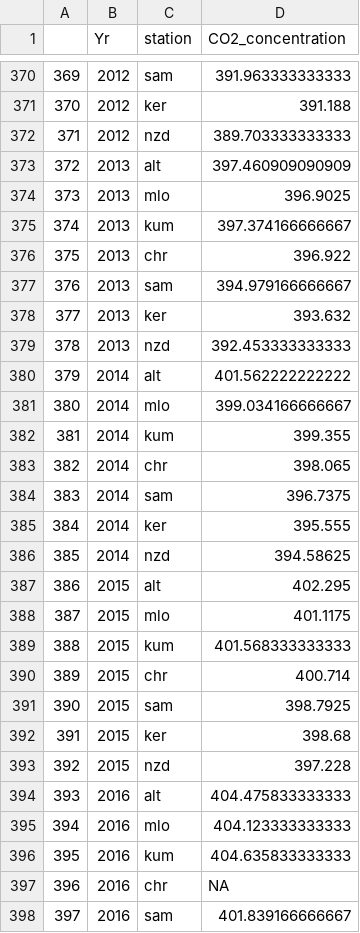
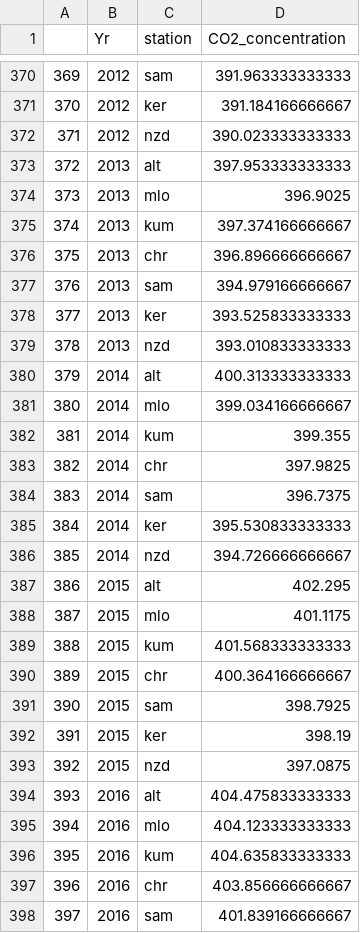
Before and after one commit to yhlpkucu/CO2DataAnalysis, a CSV file: data/yearly_co2_tidy.csv, drawn as a sheet; only a part is shown, gaps mark what is left out; the diff covers the shown part only.

```diff
--- a/data/yearly_co2_tidy.csv
+++ b/data/yearly_co2_tidy.csv
@@ -370,18 +370,18 @@
 "369",2012,"sam",391.963333333333
-"370",2012,"ker",391.188
-"371",2012,"nzd",389.703333333333
-"372",2013,"alt",397.460909090909
+"370",2012,"ker",391.184166666667
+"371",2012,"nzd",390.023333333333
+"372",2013,"alt",397.953333333333
 "373",2013,"mlo",396.9025
 "374",2013,"kum",397.374166666667
-"375",2013,"chr",396.922
+"375",2013,"chr",396.896666666667
 "376",2013,"sam",394.979166666667
-"377",2013,"ker",393.632
-"378",2013,"nzd",392.453333333333
-"379",2014,"alt",401.562222222222
+"377",2013,"ker",393.525833333333
+"378",2013,"nzd",393.010833333333
+"379",2014,"alt",400.313333333333
 "380",2014,"mlo",399.034166666667
 "381",2014,"kum",399.355
-"382",2014,"chr",398.065
+"382",2014,"chr",397.9825
 "383",2014,"sam",396.7375
-"384",2014,"ker",395.555
-"385",2014,"nzd",394.58625
+"384",2014,"ker",395.530833333333
+"385",2014,"nzd",394.726666666667
 "386",2015,"alt",402.295
@@ -389,6 +389,6 @@
 "388",2015,"kum",401.568333333333
-"389",2015,"chr",400.714
+"389",2015,"chr",400.364166666667
 "390",2015,"sam",398.7925
-"391",2015,"ker",398.68
-"392",2015,"nzd",397.228
+"391",2015,"ker",398.19
+"392",2015,"nzd",397.0875
 "393",2016,"alt",404.475833333333
@@ -396,3 +396,3 @@
 "395",2016,"kum",404.635833333333
-"396",2016,"chr",NA
+"396",2016,"chr",403.856666666667
 "397",2016,"sam",401.839166666667
```
Also changed, not shown: 144 edited cells elsewhere in this file, data/covid_co2_tidy.csv, data/monthly_co2_c_tidy.csv, 4 other files.
